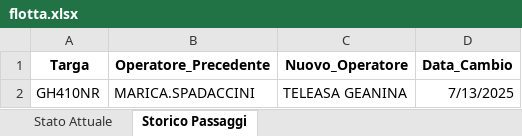
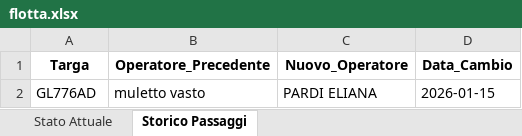
Before and after one commit to messinesetsrm-cell/db_auto, an Excel workbook: flotta.xlsx, sheet Storico Passaggi, drawn as a sheet; values as stored, in another font and other column widths than the file's, no borders; removed rows and columns are numbered as before the commit, all else as after; the diff names each change by its address in the sheet, - before the commit and + after, or states it on an @@ line.

Commit message:
Add files via upload

```diff
--- a/flotta.xlsx (sheet Storico Passaggi)
+++ b/flotta.xlsx (sheet Storico Passaggi)
-row 2: GH410NR | MARICA.SPADACCINI | TELEASA GEANINA | 7/13/2025
+row 2: GL776AD | muletto vasto | PARDI ELIANA | 2026-01-15
```
Also changed, not shown: sheet Stato Attuale.
